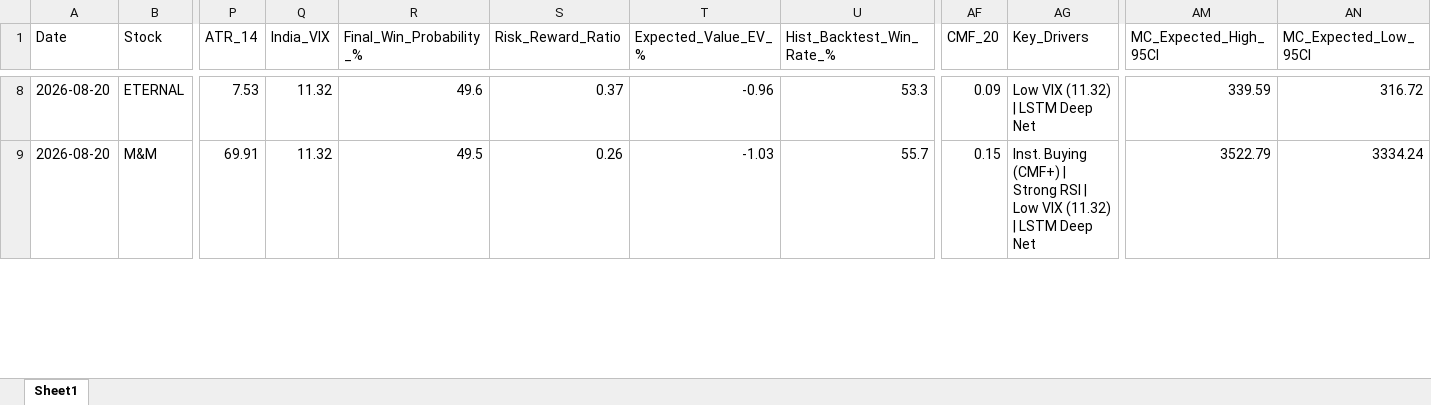
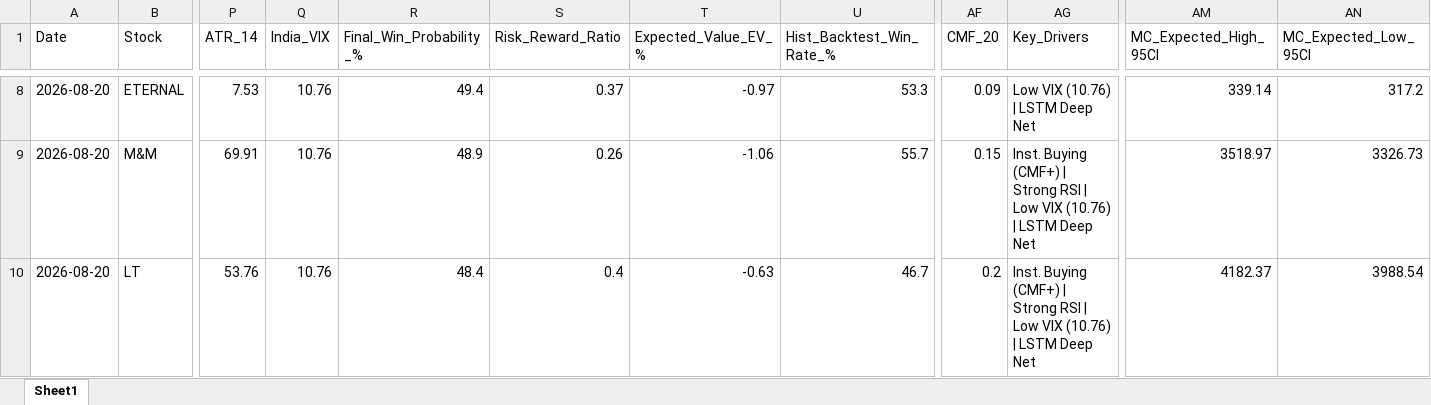
Before and after one commit to chiragkuk24/Final-Stocks, an Excel workbook: Breakout_ML_Quant_Predictions.xlsx, sheet Sheet1, drawn as a sheet; only a part is shown, gaps mark what is left out; values as stored, in another font and other column widths than the file's, no borders; rows hold the shown columns only; the diff covers the shown part only; the diff names each change by its address in the sheet, - before the commit and + after, or states it on an @@ line.

```diff
--- a/Breakout_ML_Quant_Predictions.xlsx (sheet Sheet1)
+++ b/Breakout_ML_Quant_Predictions.xlsx (sheet Sheet1)
-Q8:Q9 (India_VIX): 11.32
+Q8:Q9 (India_VIX): 10.76
-R8 (Final_Win_Probability_%): 49.6
+R8 (Final_Win_Probability_%): 49.4
-T8 (Expected_Value_EV_%): -0.96
+T8 (Expected_Value_EV_%): -0.97
-AG8 (Key_Drivers): Low VIX (11.32) | LSTM Deep Net
+AG8 (Key_Drivers): Low VIX (10.76) | LSTM Deep Net
-AM8 (MC_Expected_High_95CI): 339.59
+AM8 (MC_Expected_High_95CI): 339.14
-AN8 (MC_Expected_Low_95CI): 316.72
+AN8 (MC_Expected_Low_95CI): 317.2
-R9 (Final_Win_Probability_%): 49.5
+R9 (Final_Win_Probability_%): 48.9
-T9 (Expected_Value_EV_%): -1.03
+T9 (Expected_Value_EV_%): -1.06
-AG9 (Key_Drivers): …Low VIX (11.32) | LSTM…
+AG9 (Key_Drivers): …Low VIX (10.76) | LSTM…
-AM9 (MC_Expected_High_95CI): 3522.79
+AM9 (MC_Expected_High_95CI): 3518.97
-AN9 (MC_Expected_Low_95CI): 3334.24
+AN9 (MC_Expected_Low_95CI): 3326.73
+row 10: 2026-08-20 | LT | 53.76 | 10.76 | 48.4 | 0.4 | -0.63 | 46.7 | 0.2 | Inst. Buying (CMF+) | Strong RSI | Low VIX (10.76) | LSTM Deep Net | 4182.37 | 3988.54
```
Also changed, not shown: 4 added rows, 5 removed rows and 95 edited cells elsewhere in this sheet, Final_Breakout_List.xlsx, 2 other files.
